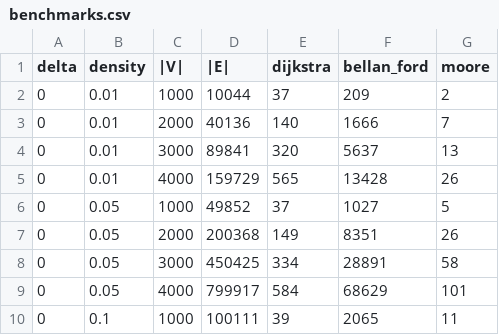
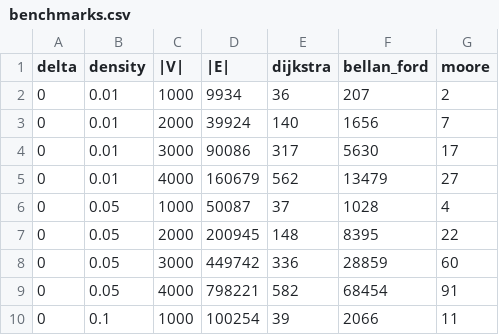
Before and after one commit to GabrieleMaurina/combinatorial_optimization_project, a CSV file: ShortestPath/benchmarks.csv, drawn as a sheet; only a part is shown; the diff covers the shown part only.

```diff
--- a/ShortestPath/benchmarks.csv
+++ b/ShortestPath/benchmarks.csv
@@ -1,10 +1,10 @@
 delta,density,|V|,|E|,dijkstra,bellan_ford,moore
-0,0.01,1000,10044,37,209,2
-0,0.01,2000,40136,140,1666,7
-0,0.01,3000,89841,320,5637,13
-0,0.01,4000,159729,565,13428,26
-0,0.05,1000,49852,37,1027,5
-0,0.05,2000,200368,149,8351,26
-0,0.05,3000,450425,334,28891,58
-0,0.05,4000,799917,584,68629,101
-0,0.1,1000,100111,39,2065,11
+0,0.01,1000,9934,36,207,2
+0,0.01,2000,39924,140,1656,7
+0,0.01,3000,90086,317,5630,17
+0,0.01,4000,160679,562,13479,27
+0,0.05,1000,50087,37,1028,4
+0,0.05,2000,200945,148,8395,22
+0,0.05,3000,449742,336,28859,60
+0,0.05,4000,798221,582,68454,91
+0,0.1,1000,100254,39,2066,11
```
Also changed, not shown: 53 edited cells elsewhere in this file, MaxFlow/benchmarks.csv, 3 other files.
